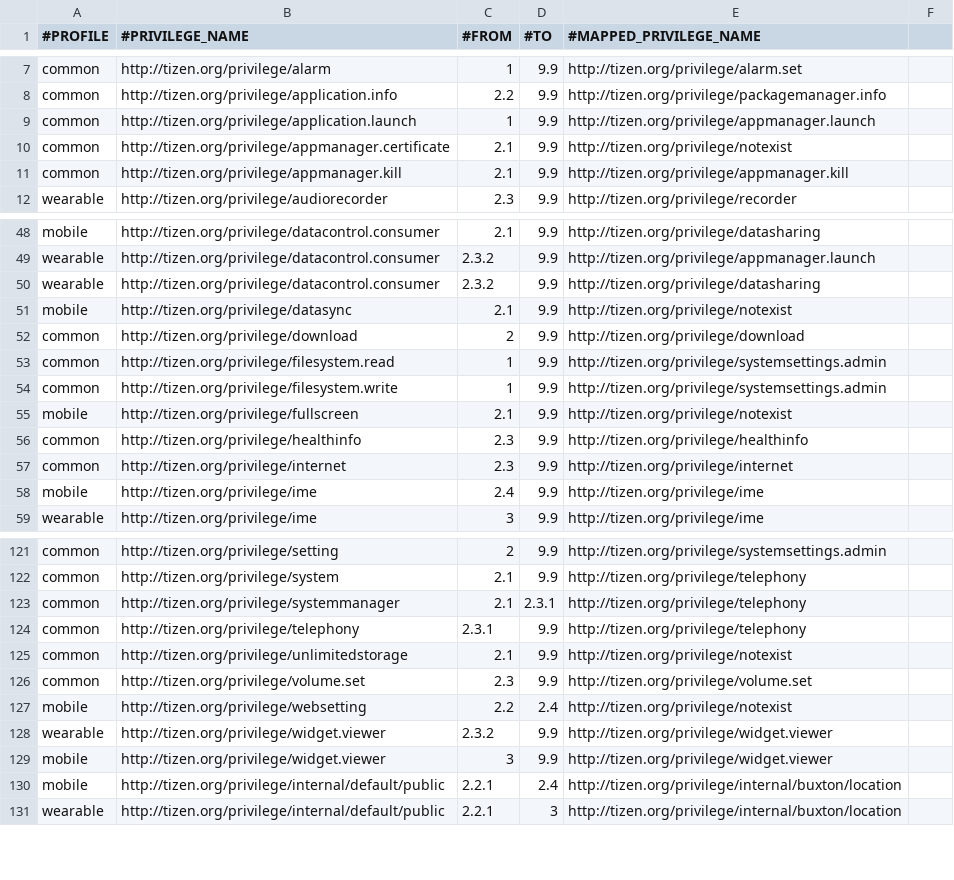
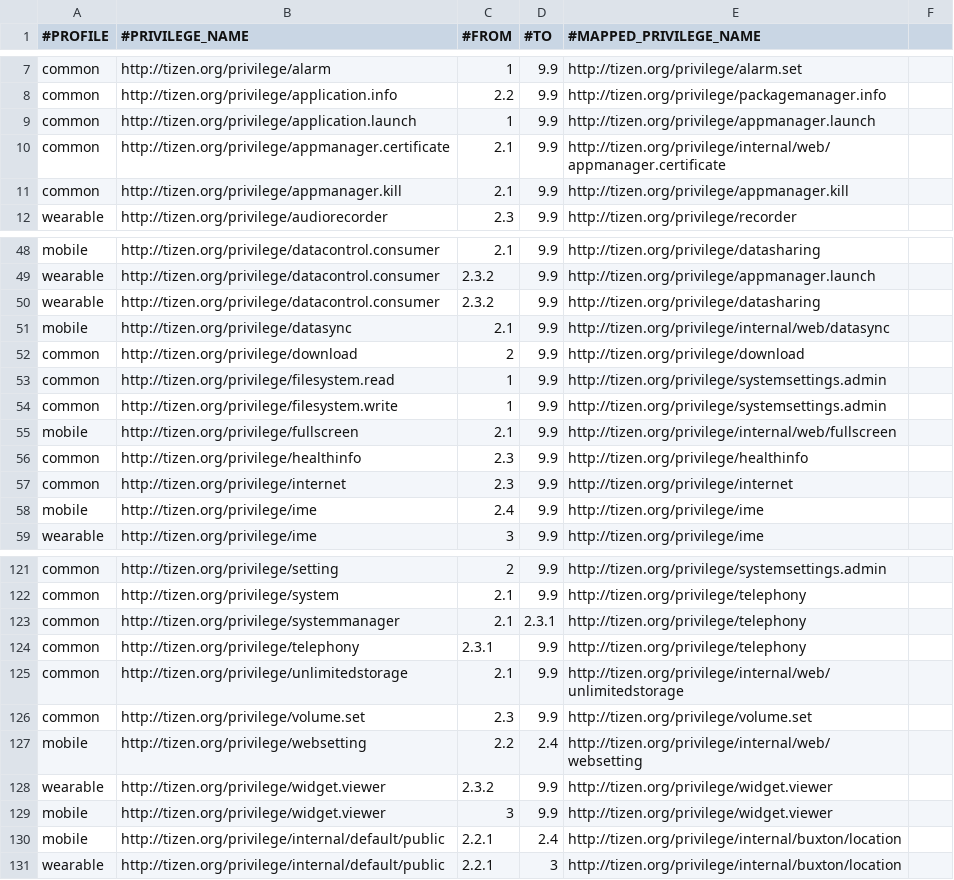
Before and after one commit to tizenorg/platform.core.security.privilege-checker, a CSV file: capi/res/dbspace/wrt_privilege_mapping.csv, drawn as a sheet; only a part is shown, gaps mark what is left out.

```diff
--- a/capi/res/dbspace/wrt_privilege_mapping.csv
+++ b/capi/res/dbspace/wrt_privilege_mapping.csv
@@ -9,3 +9,3 @@ common,http://tizen.org/privilege/application.info,2.2,9.9,http://tizen.org/priv
 common,http://tizen.org/privilege/application.launch,1,9.9,http://tizen.org/privilege/appmanager.launch,
-common,http://tizen.org/privilege/appmanager.certificate,2.1,9.9,http://tizen.org/privilege/notexist,
+common,http://tizen.org/privilege/appmanager.certificate,2.1,9.9,http://tizen.org/privilege/internal/web/appmanager.certificate,
 common,http://tizen.org/privilege/appmanager.kill,2.1,9.9,http://tizen.org/privilege/appmanager.kill,
@@ -50,3 +50,3 @@ wearable,http://tizen.org/privilege/datacontrol.consumer,2.3.2,9.9,http://tizen.
 wearable,http://tizen.org/privilege/datacontrol.consumer,2.3.2,9.9,http://tizen.org/privilege/datasharing,
-mobile,http://tizen.org/privilege/datasync,2.1,9.9,http://tizen.org/privilege/notexist,
+mobile,http://tizen.org/privilege/datasync,2.1,9.9,http://tizen.org/privilege/internal/web/datasync,
 common,http://tizen.org/privilege/download,2,9.9,http://tizen.org/privilege/download,
@@ -54,3 +54,3 @@ common,http://tizen.org/privilege/filesystem.read,1,9.9,http://tizen.org/privile
 common,http://tizen.org/privilege/filesystem.write,1,9.9,http://tizen.org/privilege/systemsettings.admin,
-mobile,http://tizen.org/privilege/fullscreen,2.1,9.9,http://tizen.org/privilege/notexist,
+mobile,http://tizen.org/privilege/fullscreen,2.1,9.9,http://tizen.org/privilege/internal/web/fullscreen,
 common,http://tizen.org/privilege/healthinfo,2.3,9.9,http://tizen.org/privilege/healthinfo,
@@ -124,5 +124,5 @@ common,http://tizen.org/privilege/systemmanager,2.1,2.3.1,http://tizen.org/privi
 common,http://tizen.org/privilege/telephony,2.3.1,9.9,http://tizen.org/privilege/telephony,
-common,http://tizen.org/privilege/unlimitedstorage,2.1,9.9,http://tizen.org/privilege/notexist,
+common,http://tizen.org/privilege/unlimitedstorage,2.1,9.9,http://tizen.org/privilege/internal/web/unlimitedstorage,
 common,http://tizen.org/privilege/volume.set,2.3,9.9,http://tizen.org/privilege/volume.set,
-mobile,http://tizen.org/privilege/websetting,2.2,2.4,http://tizen.org/privilege/notexist,
+mobile,http://tizen.org/privilege/websetting,2.2,2.4,http://tizen.org/privilege/internal/web/websetting,
 wearable,http://tizen.org/privilege/widget.viewer,2.3.2,9.9,http://tizen.org/privilege/widget.viewer,
```
Also changed, not shown: capi/res/dbspace/tv_wrt_privilege_mapping.csv.
